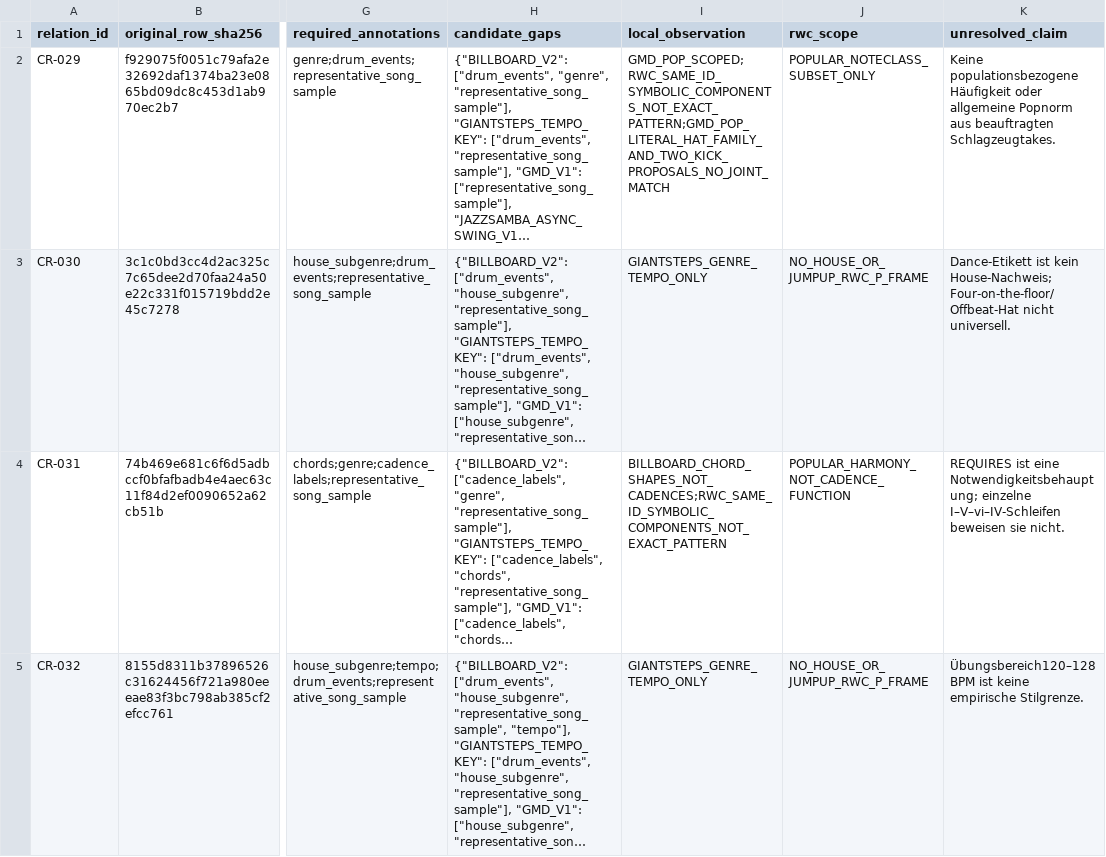
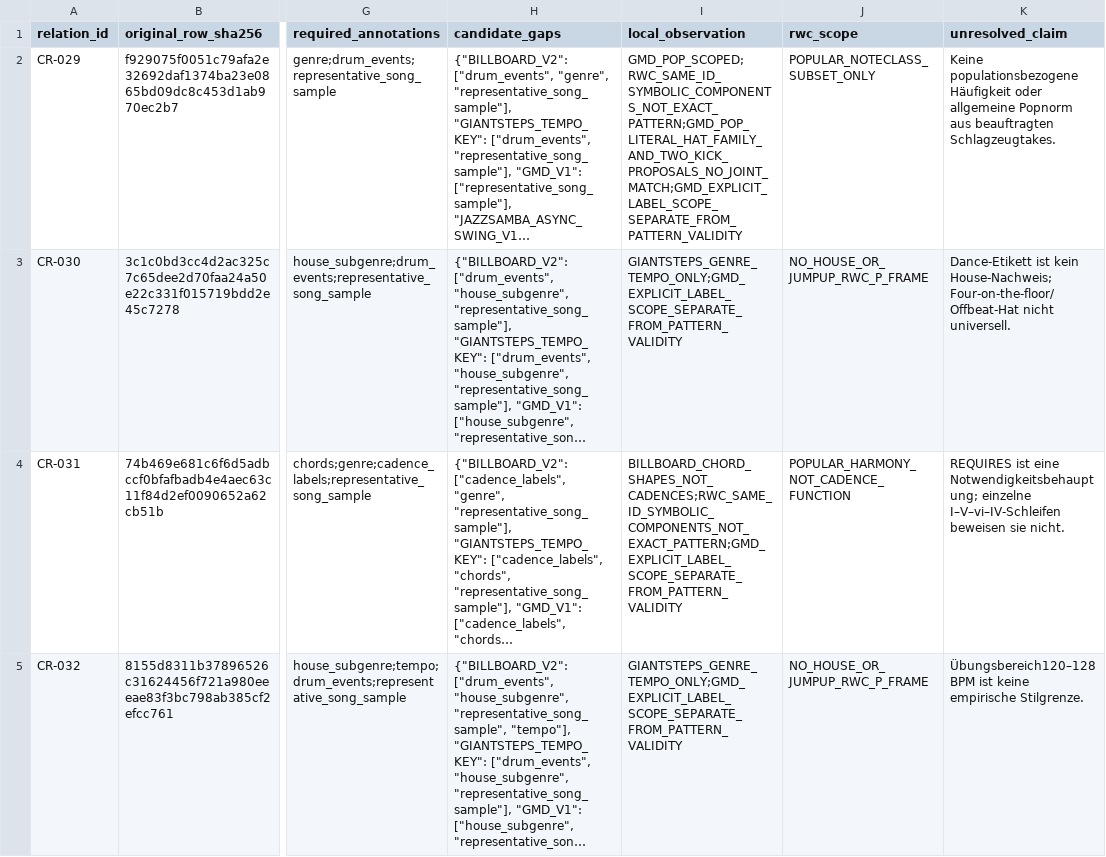
Before and after one commit to n05a-design/steps, a CSV file: docs/audit/fable-5.2/GRAPH_KORPUS_14_2026-11-14.csv, drawn as a sheet; only a part is shown, gaps mark what is left out; long unchanged cells end in …; the diff covers the shown part only; the diff names each change by its address in the sheet, - before the commit and + after, or states it on an @@ line.

```diff
--- a/docs/audit/fable-5.2/GRAPH_KORPUS_14_2026-11-14.csv
+++ b/docs/audit/fable-5.2/GRAPH_KORPUS_14_2026-11-14.csv
-I2 (local_observation): GMD_POP_SCOPED;RWC_SAME_ID_SYMBOLIC_COMPONENTS_NOT_EXACT_PATTERN;GMD_POP_LITERAL_HAT_FAMILY_AND_TWO_KICK_PROPOSALS_NO_JOINT_MATCH
+I2 (local_observation): GMD_POP_SCOPED;RWC_SAME_ID_SYMBOLIC_COMPONENTS_NOT_EXACT_PATTERN;GMD_POP_LITERAL_HAT_FAMILY_AND_TWO_KICK_PROPOSALS_NO_JOINT_MATCH;GMD_EXPLICIT_LABEL_SCOPE_SEPARATE_FROM_PATTERN_VALIDITY
-I3 (local_observation): GIANTSTEPS_GENRE_TEMPO_ONLY
+I3 (local_observation): GIANTSTEPS_GENRE_TEMPO_ONLY;GMD_EXPLICIT_LABEL_SCOPE_SEPARATE_FROM_PATTERN_VALIDITY
-I4 (local_observation): BILLBOARD_CHORD_SHAPES_NOT_CADENCES;RWC_SAME_ID_SYMBOLIC_COMPONENTS_NOT_EXACT_PATTERN
+I4 (local_observation): BILLBOARD_CHORD_SHAPES_NOT_CADENCES;RWC_SAME_ID_SYMBOLIC_COMPONENTS_NOT_EXACT_PATTERN;GMD_EXPLICIT_LABEL_SCOPE_SEPARATE_FROM_PATTERN_VALIDITY
-I5 (local_observation): GIANTSTEPS_GENRE_TEMPO_ONLY
+I5 (local_observation): GIANTSTEPS_GENRE_TEMPO_ONLY;GMD_EXPLICIT_LABEL_SCOPE_SEPARATE_FROM_PATTERN_VALIDITY
```
Also changed, not shown: 10 edited cells elsewhere in this file, docs/audit/fable-5.2/GRAPH_FORTSETZUNG_58_2026-11-14.csv, knowledge/relations/GRAPH_AUDIT_MATRIX.csv, 14 other files.
